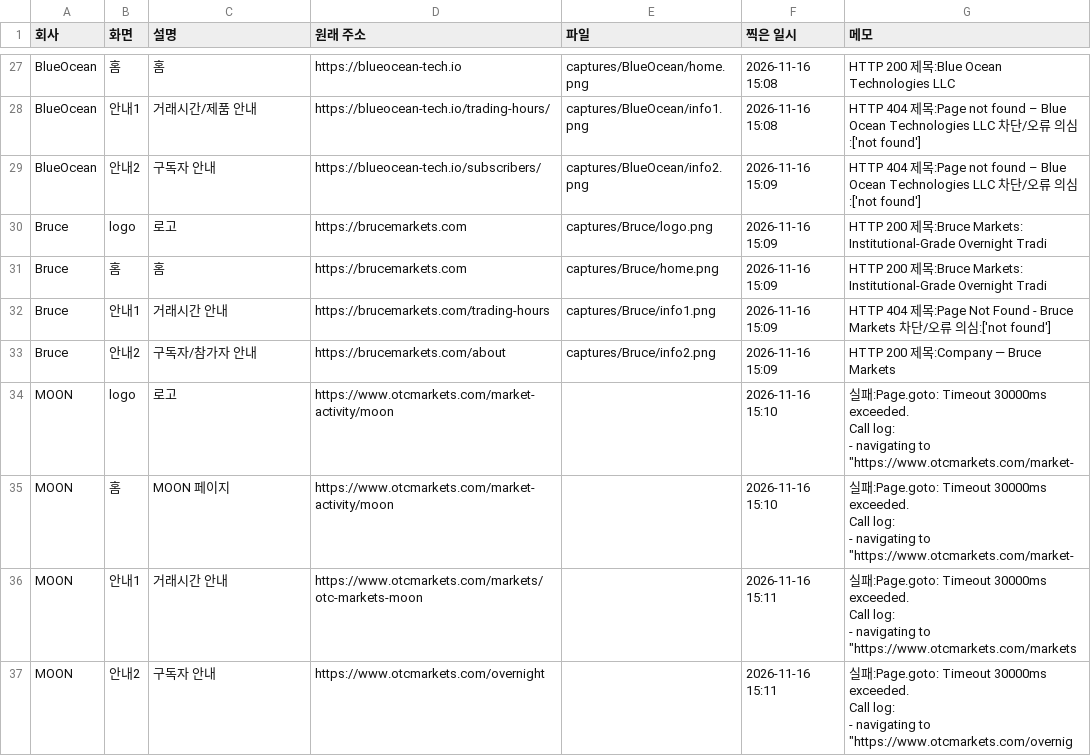
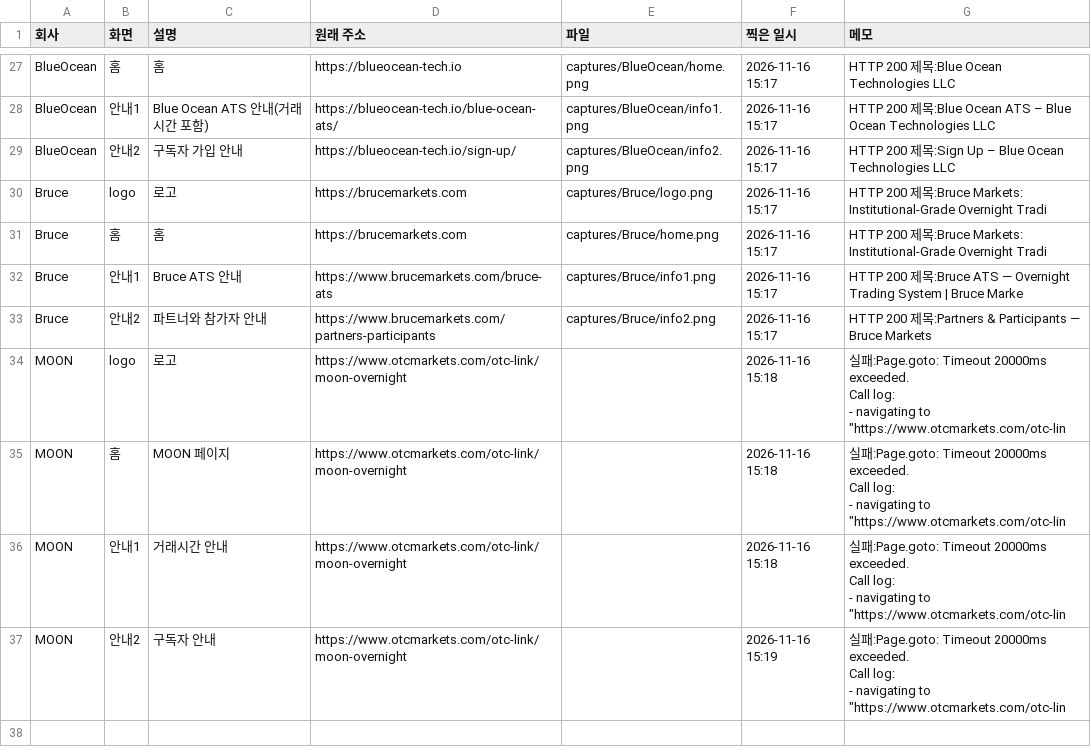
Before and after one commit to Mo-zZaAa/learning_tokens, a CSV file: captures/index.csv, drawn as a sheet; only a part is shown, gaps mark what is left out; ↵ is a line break in a cell; the diff covers the shown part only; the diff names each change by its address in the sheet, - before the commit and + after, or states it on an @@ line.

```diff
--- a/captures/index.csv
+++ b/captures/index.csv
-F27:F28 (찍은 일시): 2026-11-16 15:08
+F27:F28 (찍은 일시): 2026-11-16 15:17
-C28 (설명): 거래시간/제품 안내
+C28 (설명): Blue Ocean ATS 안내(거래시간 포함)
-D28 (원래 주소): https://blueocean-tech.io/trading-hours/
+D28 (원래 주소): https://blueocean-tech.io/blue-ocean-ats/
-G28 (메모): HTTP 404 제목:Page not found – Blue Ocean Technologies LLC 차단/오류 의심:['not found']
+G28 (메모): HTTP 200 제목:Blue Ocean ATS – Blue Ocean Technologies LLC
-C29 (설명): 구독자 안내
+C29 (설명): 구독자 가입 안내
-D29 (원래 주소): https://blueocean-tech.io/subscribers/
+D29 (원래 주소): https://blueocean-tech.io/sign-up/
-F29:F33 (찍은 일시): 2026-11-16 15:09
+F29:F33 (찍은 일시): 2026-11-16 15:17
-G29 (메모): HTTP 404 제목:Page not found – Blue Ocean Technologies LLC 차단/오류 의심:['not found']
+G29 (메모): HTTP 200 제목:Sign Up – Blue Ocean Technologies LLC
-C32 (설명): 거래시간 안내
+C32 (설명): Bruce ATS 안내
-D32 (원래 주소): https://brucemarkets.com/trading-hours
+D32 (원래 주소): https://www.brucemarkets.com/bruce-ats
-G32 (메모): HTTP 404 제목:Page Not Found - Bruce Markets 차단/오류 의심:['not found']
+G32 (메모): HTTP 200 제목:Bruce ATS — Overnight Trading System | Bruce Marke
-C33 (설명): 구독자/참가자 안내
+C33 (설명): 파트너와 참가자 안내
-D33 (원래 주소): https://brucemarkets.com/about
+D33 (원래 주소): https://www.brucemarkets.com/partners-participants
-G33 (메모): HTTP 200 제목:Company — Bruce Markets
+G33 (메모): HTTP 200 제목:Partners & Participants — Bruce Markets
-D34:D35 (원래 주소): https://www.otcmarkets.com/market-activity/moon
+D34:D35 (원래 주소): https://www.otcmarkets.com/otc-link/moon-overnight
-F34:F35 (찍은 일시): 2026-11-16 15:10
+F34:F35 (찍은 일시): 2026-11-16 15:18
-G34:G35 (메모): …:Page.goto: Timeout 30000ms exceeded. ↵ Call log: ↵ - navigating to "https://www.otcmarkets.com/market-
+G34:G35 (메모): …:Page.goto: Timeout 20000ms exceeded. ↵ Call log: ↵ - navigating to "https://www.otcmarkets.com/otc-lin
-D36 (원래 주소): https://www.otcmarkets.com/markets/otc-markets-moon
+D36 (원래 주소): https://www.otcmarkets.com/otc-link/moon-overnight
-F36 (찍은 일시): 2026-11-16 15:11
+F36 (찍은 일시): 2026-11-16 15:18
-G36 (메모): …:Page.goto: Timeout 30000ms exceeded. ↵ Call log: ↵ - navigating to "https://www.otcmarkets.com/markets
+G36 (메모): …:Page.goto: Timeout 20000ms exceeded. ↵ Call log: ↵ - navigating to "https://www.otcmarkets.com/otc-lin
-D37 (원래 주소): https://www.otcmarkets.com/overnight
+D37 (원래 주소): https://www.otcmarkets.com/otc-link/moon-overnight
-F37 (찍은 일시): 2026-11-16 15:11
+F37 (찍은 일시): 2026-11-16 15:19
-G37 (메모): …:Page.goto: Timeout 30000ms exceeded. ↵ Call log: ↵ - navigating to "https://www.otcmarkets.com/overnig
+G37 (메모): …:Page.goto: Timeout 20000ms exceeded. ↵ Call log: ↵ - navigating to "https://www.otcmarkets.com/otc-lin
```
Also changed, not shown: 49 edited cells elsewhere in this file, 4 other files.
